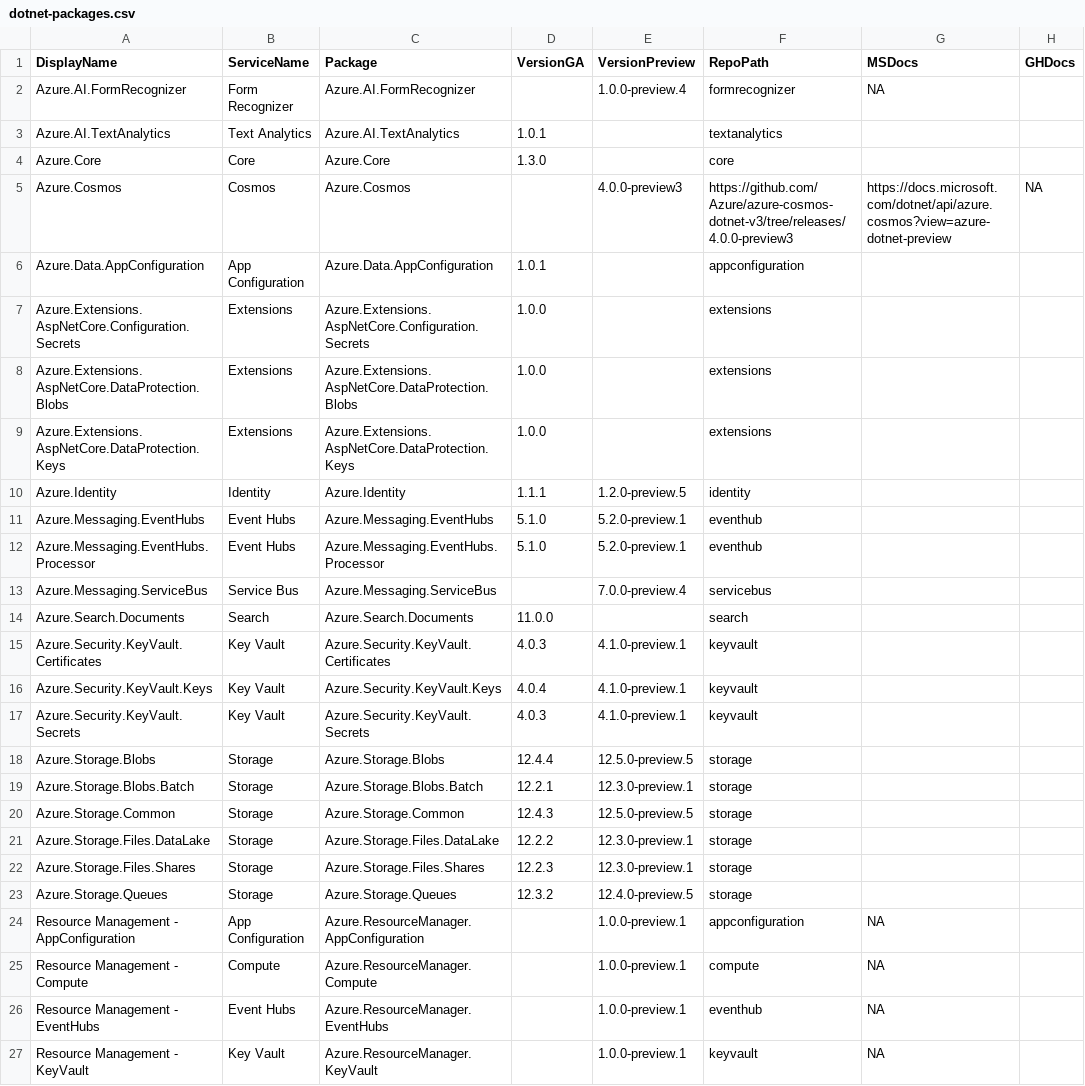
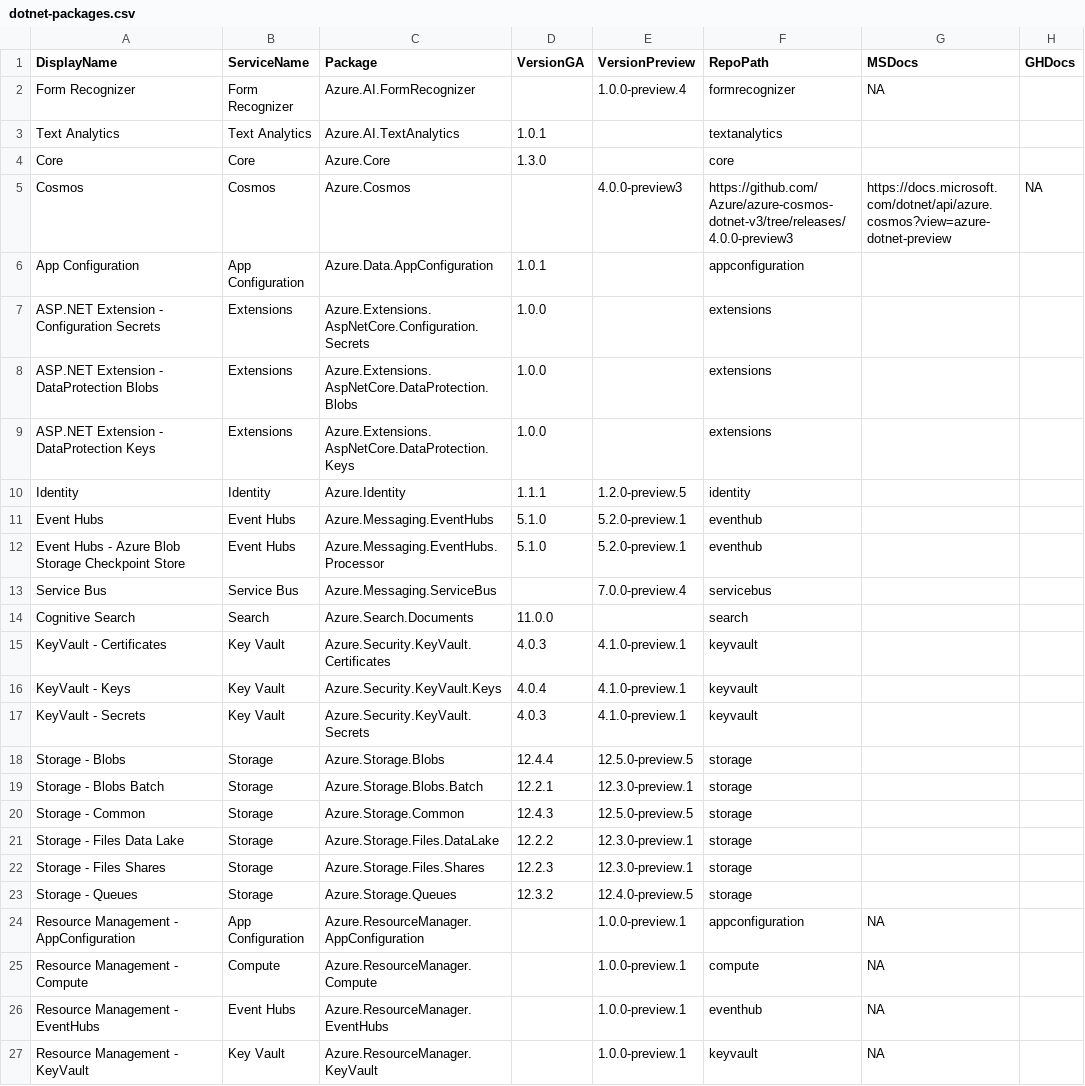
Before and after one commit to Azure/azure-sdk, a CSV file: _data/releases/latest/dotnet-packages.csv, drawn as a sheet; only a part is shown; the diff names each change by its address in the sheet, - before the commit and + after, or states it on an @@ line.

Commit message:
Make the display name consistent with the other languages

```diff
--- a/_data/releases/latest/dotnet-packages.csv
+++ b/_data/releases/latest/dotnet-packages.csv
-A2 (DisplayName): Azure.AI.FormRecognizer
+A2 (DisplayName): Form Recognizer
-A3 (DisplayName): Azure.AI.TextAnalytics
+A3 (DisplayName): Text Analytics
-A4 (DisplayName): Azure.Core
+A4 (DisplayName): Core
-A5 (DisplayName): Azure.Cosmos
+A5 (DisplayName): Cosmos
-A6 (DisplayName): Azure.Data.AppConfiguration
+A6 (DisplayName): App Configuration
-A7 (DisplayName): Azure.Extensions.AspNetCore.Configuration.Secrets
+A7 (DisplayName): ASP.NET Extension - Configuration Secrets
-A8 (DisplayName): Azure.Extensions.AspNetCore.DataProtection.Blobs
+A8 (DisplayName): ASP.NET Extension - DataProtection Blobs
-A9 (DisplayName): Azure.Extensions.AspNetCore.DataProtection.Keys
+A9 (DisplayName): ASP.NET Extension - DataProtection Keys
-A10 (DisplayName): Azure.Identity
+A10 (DisplayName): Identity
-A11 (DisplayName): Azure.Messaging.EventHubs
+A11 (DisplayName): Event Hubs
-A12 (DisplayName): Azure.Messaging.EventHubs.Processor
+A12 (DisplayName): Event Hubs - Azure Blob Storage Checkpoint Store
-A13 (DisplayName): Azure.Messaging.ServiceBus
+A13 (DisplayName): Service Bus
-A14 (DisplayName): Azure.Search.Documents
+A14 (DisplayName): Cognitive Search
-A15 (DisplayName): Azure.Security.KeyVault.Certificates
+A15 (DisplayName): KeyVault - Certificates
-A16 (DisplayName): Azure.Security.KeyVault.Keys
+A16 (DisplayName): KeyVault - Keys
-A17 (DisplayName): Azure.Security.KeyVault.Secrets
+A17 (DisplayName): KeyVault - Secrets
-A18 (DisplayName): Azure.Storage.Blobs
+A18 (DisplayName): Storage - Blobs
-A19 (DisplayName): Azure.Storage.Blobs.Batch
+A19 (DisplayName): Storage - Blobs Batch
-A20 (DisplayName): Azure.Storage.Common
+A20 (DisplayName): Storage - Common
-A21 (DisplayName): Azure.Storage.Files.DataLake
+A21 (DisplayName): Storage - Files Data Lake
-A22 (DisplayName): Azure.Storage.Files.Shares
+A22 (DisplayName): Storage - Files Shares
-A23 (DisplayName): Azure.Storage.Queues
+A23 (DisplayName): Storage - Queues
```
